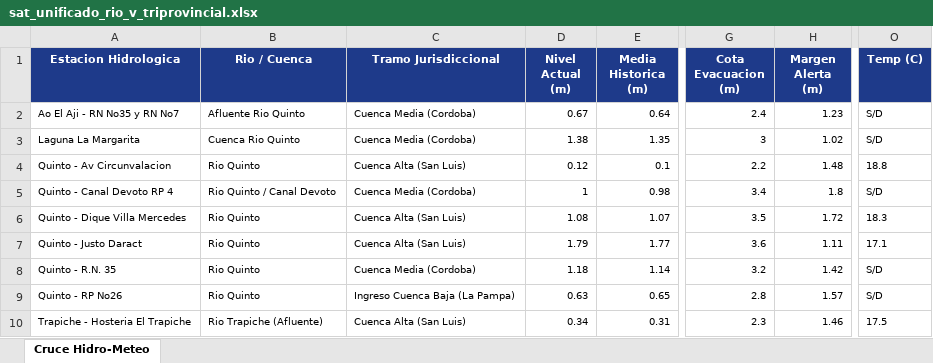
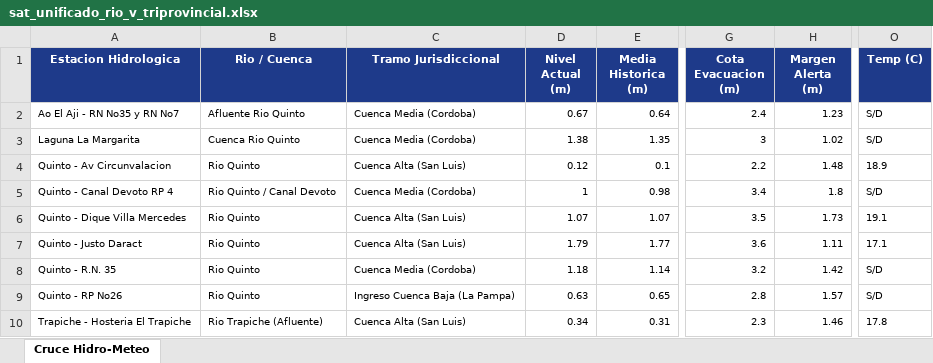
Before and after one commit to contactoiarrd-crypto/sat-cuenca-rio-v, an Excel workbook: sat_unificado_rio_v_triprovincial.xlsx, sheet Cruce Hidro-Meteo, drawn as a sheet; only a part is shown, gaps mark what is left out; values as stored, in another font and other column widths than the file's, no borders; the diff names each change by its address in the sheet, - before the commit and + after, or states it on an @@ line.

```diff
--- a/sat_unificado_rio_v_triprovincial.xlsx (sheet Cruce Hidro-Meteo)
+++ b/sat_unificado_rio_v_triprovincial.xlsx (sheet Cruce Hidro-Meteo)
-O4 (Temp (C)): 18.8
+O4 (Temp (C)): 18.9
-D6 (Nivel Actual (m)): 1.08
+D6 (Nivel Actual (m)): 1.07
-H6 (Margen Alerta (m)): 1.72
+H6 (Margen Alerta (m)): 1.73
-O6 (Temp (C)): 18.3
+O6 (Temp (C)): 19.1
-O10 (Temp (C)): 17.5
+O10 (Temp (C)): 17.8
```
Also changed, not shown: 2 other files.
